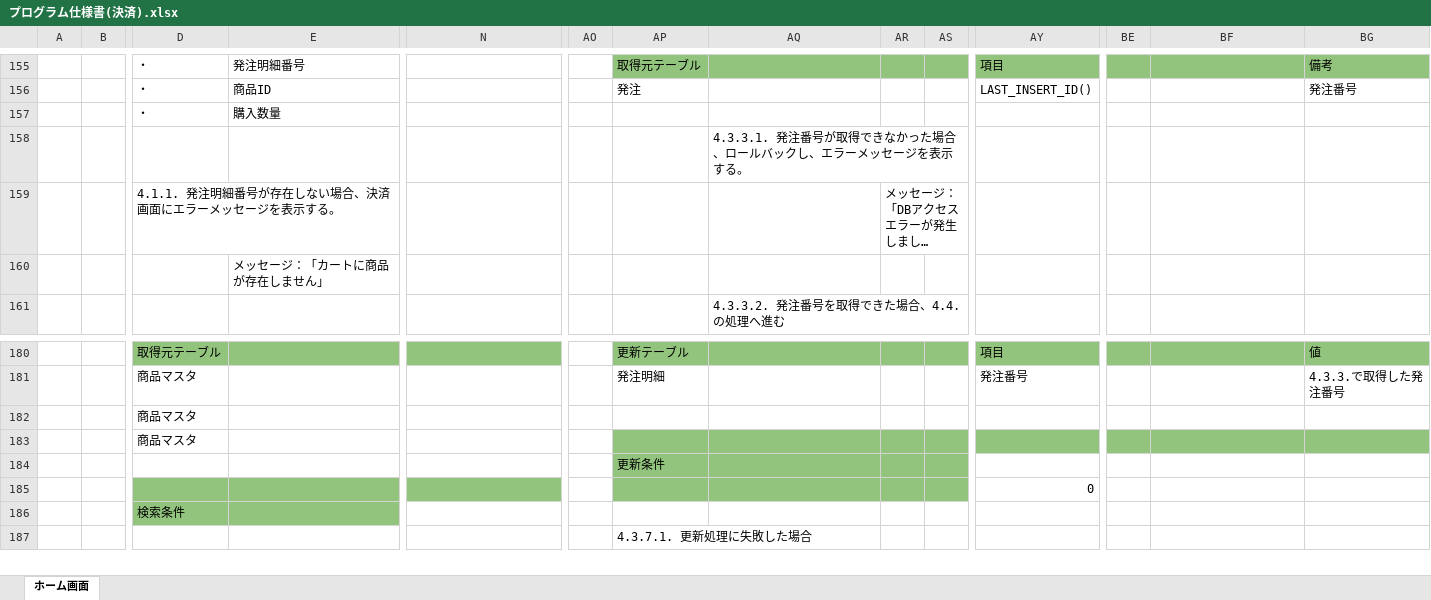
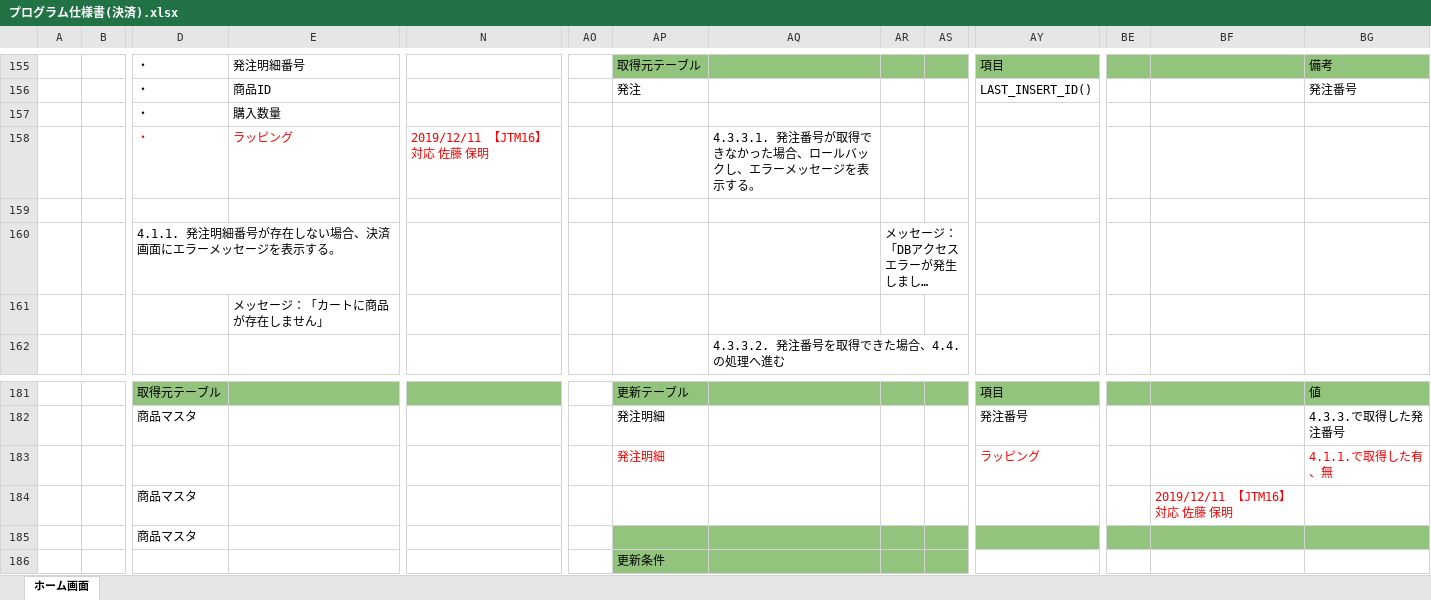
Before and after one commit to isa-education/DesignDocs, an Excel workbook: 設計書/02.詳細設計/01.プログラム仕様書/プログラム仕様書(決済).xlsx, sheet ホーム画面, drawn as a sheet; only a part is shown, gaps mark what is left out; the shorter side is filled out with more unchanged rows; long unchanged cells end in …; values as stored, in another font and other column widths than the file's, no borders; charts and pictures not drawn; addresses are those after the commit; rows hold the shown columns only; the diff names each change by its address in the sheet, - before the commit and + after, or states it on an @@ line.

```diff
--- a/設計書/02.詳細設計/01.プログラム仕様書/プログラム仕様書(決済).xlsx (sheet ホーム画面)
+++ b/設計書/02.詳細設計/01.プログラム仕様書/プログラム仕様書(決済).xlsx (sheet ホーム画面)
+row 158:  |  | ・ | ラッピング | 2019/12/11 【JTM16】 対応 佐藤 保明 |  |  | 4.3.3.1. 発注番号が取得できなかった場合、ロールバックし、エラーメッセージを表示する。
-AQ159: 4.3.3.1. 発注番号が取得できなかった場合、ロールバックし、エラーメッセージを表示する。
+AQ159: (empty)
+row 183:  |  |  |  |  |  | 発注明細 |  |  |  | ラッピング |  |  | 4.1.1.で取得した有、無
-BF184: (empty)
+BF184: 2019/12/11 【JTM16】対応 佐藤 保明
```
Also changed, not shown: 設計書/01.基本設計/01.DB設計/【研修内製化】テーブル定義書.xlsx.
